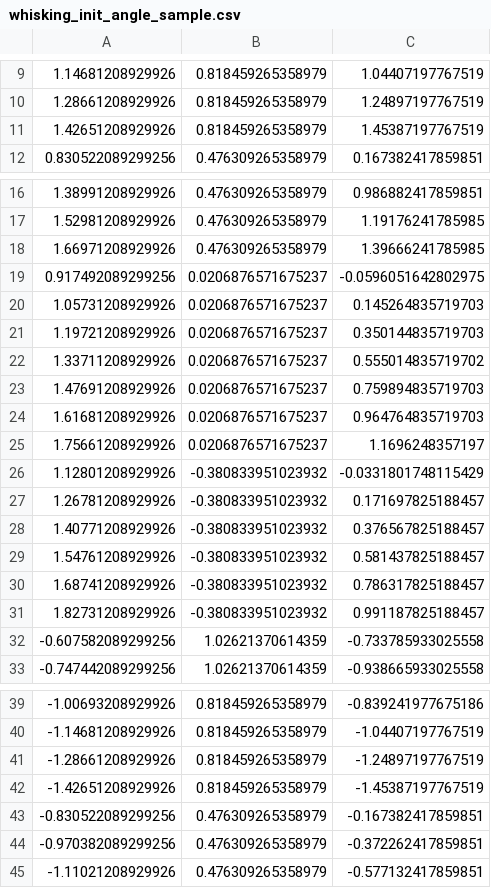
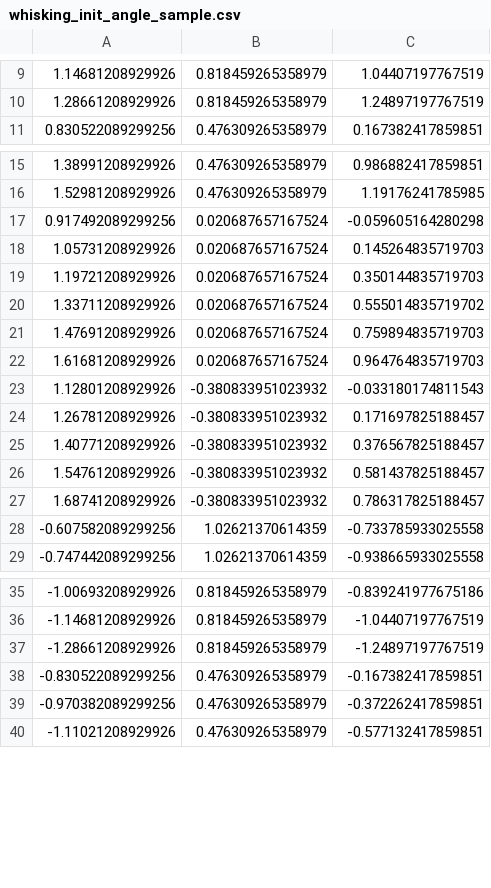
Before and after one commit to SeNSE-lab/whiskitphysics, a CSV file: code/data/whisking_init_angle_sample.csv, drawn as a sheet; only a part is shown, gaps mark what is left out; the diff covers the shown part only.

```diff
--- a/code/data/whisking_init_angle_sample.csv
+++ b/code/data/whisking_init_angle_sample.csv
@@ -10,3 +10,2 @@
 1.28661208929926,0.818459265358979,1.24897197767519
-1.42651208929926,0.818459265358979,1.45387197767519
 0.830522089299256,0.476309265358979,0.167382417859851
@@ -17,11 +16,9 @@
 1.52981208929926,0.476309265358979,1.19176241785985
-1.66971208929926,0.476309265358979,1.39666241785985
-0.917492089299256,0.0206876571675237,-0.0596051642802975
-1.05731208929926,0.0206876571675237,0.145264835719703
-1.19721208929926,0.0206876571675237,0.350144835719703
-1.33711208929926,0.0206876571675237,0.555014835719702
-1.47691208929926,0.0206876571675237,0.759894835719703
-1.61681208929926,0.0206876571675237,0.964764835719703
-1.75661208929926,0.0206876571675237,1.1696248357197
-1.12801208929926,-0.380833951023932,-0.0331801748115429
+0.917492089299256,0.020687657167524,-0.059605164280298
+1.05731208929926,0.020687657167524,0.145264835719703
+1.19721208929926,0.020687657167524,0.350144835719703
+1.33711208929926,0.020687657167524,0.555014835719702
+1.47691208929926,0.020687657167524,0.759894835719703
+1.61681208929926,0.020687657167524,0.964764835719703
+1.12801208929926,-0.380833951023932,-0.033180174811543
 1.26781208929926,-0.380833951023932,0.171697825188457
@@ -30,3 +27,2 @@
 1.68741208929926,-0.380833951023932,0.786317825188457
-1.82731208929926,-0.380833951023932,0.991187825188457
 -0.607582089299256,1.02621370614359,-0.733785933025558
@@ -41,3 +37,2 @@
 -1.28661208929926,0.818459265358979,-1.24897197767519
--1.42651208929926,0.818459265358979,-1.45387197767519
 -0.830522089299256,0.476309265358979,-0.167382417859851
```
Also changed, not shown: 3 removed rows and 8 edited cells elsewhere in this file, code/data/param_angles.csv, code/data/param_bp_angles.csv, 16 other files.
